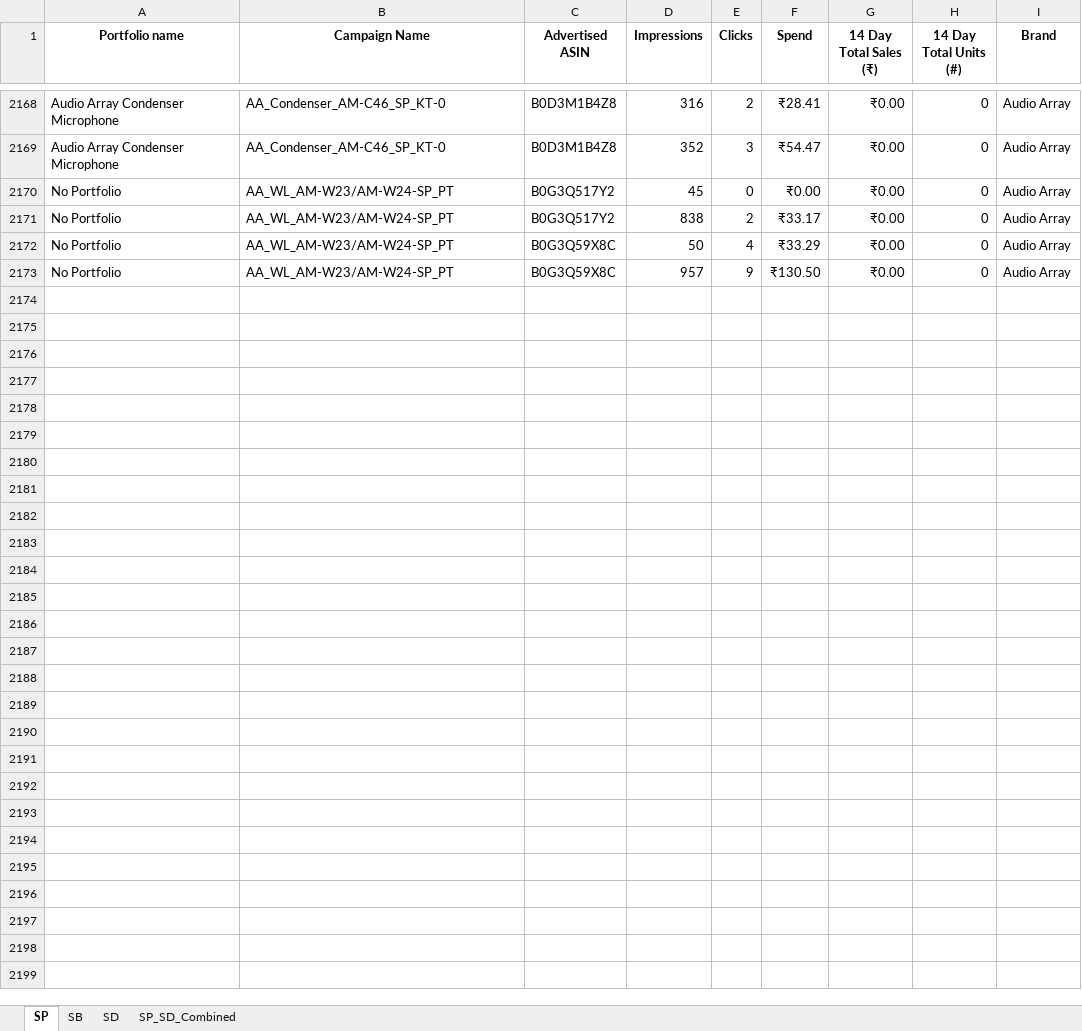
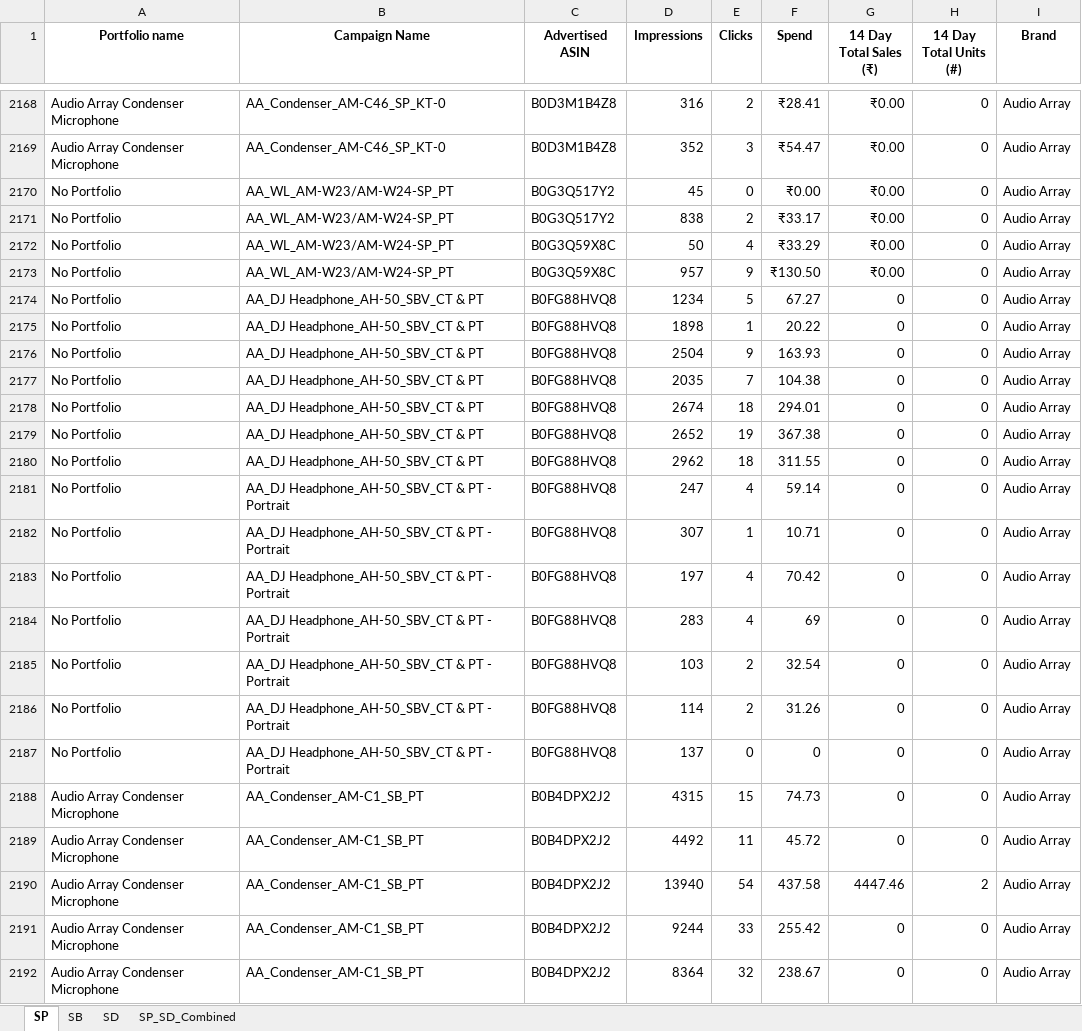
Before and after one commit to nitesh-lang/weekly-dashboard-fastapi, an Excel workbook: data/ams_weekly_data/Audio_Array/ads_report_week10.xlsx, sheet SP, drawn as a sheet; only a part is shown, gaps mark what is left out; values as stored, in another font and other column widths than the file's, no borders; the diff covers the shown part only; the diff names each change by its address in the sheet, - before the commit and + after, or states it on an @@ line.

```diff
--- a/data/ams_weekly_data/Audio_Array/ads_report_week10.xlsx (sheet SP)
+++ b/data/ams_weekly_data/Audio_Array/ads_report_week10.xlsx (sheet SP)
+row 2174: No Portfolio | AA_DJ Headphone_AH-50_SBV_CT & PT | B0FG88HVQ8 | 1234 | 5 | 67.27 | 0 | 0 | Audio Array
+row 2175: No Portfolio | AA_DJ Headphone_AH-50_SBV_CT & PT | B0FG88HVQ8 | 1898 | 1 | 20.22 | 0 | 0 | Audio Array
+row 2176: No Portfolio | AA_DJ Headphone_AH-50_SBV_CT & PT | B0FG88HVQ8 | 2504 | 9 | 163.93 | 0 | 0 | Audio Array
+row 2177: No Portfolio | AA_DJ Headphone_AH-50_SBV_CT & PT | B0FG88HVQ8 | 2035 | 7 | 104.38 | 0 | 0 | Audio Array
+row 2178: No Portfolio | AA_DJ Headphone_AH-50_SBV_CT & PT | B0FG88HVQ8 | 2674 | 18 | 294.01 | 0 | 0 | Audio Array
+row 2179: No Portfolio | AA_DJ Headphone_AH-50_SBV_CT & PT | B0FG88HVQ8 | 2652 | 19 | 367.38 | 0 | 0 | Audio Array
+row 2180: No Portfolio | AA_DJ Headphone_AH-50_SBV_CT & PT | B0FG88HVQ8 | 2962 | 18 | 311.55 | 0 | 0 | Audio Array
+row 2181: No Portfolio | AA_DJ Headphone_AH-50_SBV_CT & PT - Portrait | B0FG88HVQ8 | 247 | 4 | 59.14 | 0 | 0 | Audio Array
+row 2182: No Portfolio | AA_DJ Headphone_AH-50_SBV_CT & PT - Portrait | B0FG88HVQ8 | 307 | 1 | 10.71 | 0 | 0 | Audio Array
+row 2183: No Portfolio | AA_DJ Headphone_AH-50_SBV_CT & PT - Portrait | B0FG88HVQ8 | 197 | 4 | 70.42 | 0 | 0 | Audio Array
+row 2184: No Portfolio | AA_DJ Headphone_AH-50_SBV_CT & PT - Portrait | B0FG88HVQ8 | 283 | 4 | 69 | 0 | 0 | Audio Array
+row 2185: No Portfolio | AA_DJ Headphone_AH-50_SBV_CT & PT - Portrait | B0FG88HVQ8 | 103 | 2 | 32.54 | 0 | 0 | Audio Array
+row 2186: No Portfolio | AA_DJ Headphone_AH-50_SBV_CT & PT - Portrait | B0FG88HVQ8 | 114 | 2 | 31.26 | 0 | 0 | Audio Array
+row 2187: No Portfolio | AA_DJ Headphone_AH-50_SBV_CT & PT - Portrait | B0FG88HVQ8 | 137 | 0 | 0 | 0 | 0 | Audio Array
+row 2188: Audio Array Condenser Microphone | AA_Condenser_AM-C1_SB_PT | B0B4DPX2J2 | 4315 | 15 | 74.73 | 0 | 0 | Audio Array
+row 2189: Audio Array Condenser Microphone | AA_Condenser_AM-C1_SB_PT | B0B4DPX2J2 | 4492 | 11 | 45.72 | 0 | 0 | Audio Array
+row 2190: Audio Array Condenser Microphone | AA_Condenser_AM-C1_SB_PT | B0B4DPX2J2 | 13940 | 54 | 437.58 | 4447.46 | 2 | Audio Array
+row 2191: Audio Array Condenser Microphone | AA_Condenser_AM-C1_SB_PT | B0B4DPX2J2 | 9244 | 33 | 255.42 | 0 | 0 | Audio Array
+row 2192: Audio Array Condenser Microphone | AA_Condenser_AM-C1_SB_PT | B0B4DPX2J2 | 8364 | 32 | 238.67 | 0 | 0 | Audio Array
```
Also changed, not shown: 90 added rows elsewhere in this sheet, data/ams_weekly_data/Nexlev/ads_report_week10.xlsx, data/ams_weekly_data/Tonor/ads_report_week10.xlsx, 8 other files.
